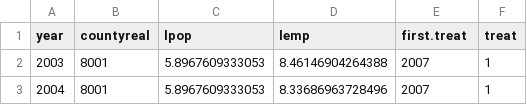
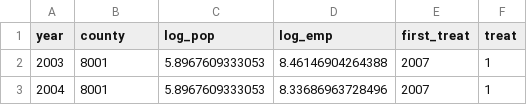
Before and after one commit to ArturoSbr/appec-s2-2025, a CSV file: assignments/final/data/wages.csv, drawn as a sheet; only a part is shown.

Commit message:
Renamed columns

```diff
--- a/assignments/final/data/wages.csv
+++ b/assignments/final/data/wages.csv
@@ -1,2 +1,2 @@
-"year","countyreal","lpop","lemp","first.treat","treat"
+"year","county","log_pop","log_emp","first_treat","treat"
 2003,8001,5.8967609333053,8.46146904264388,2007,1
```
